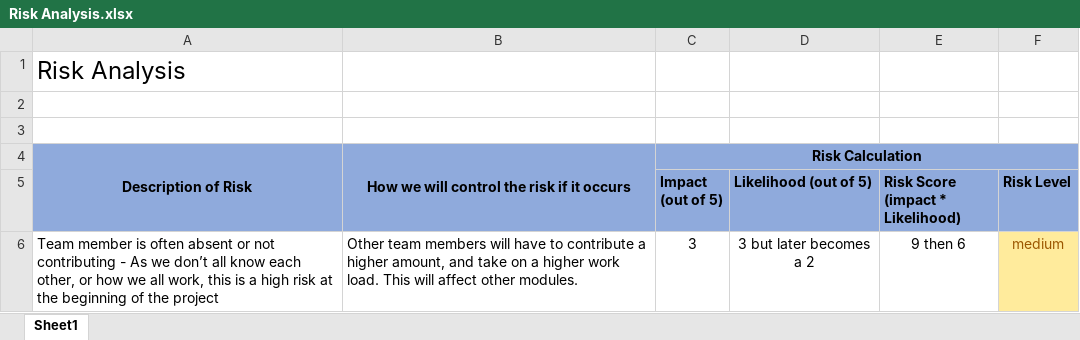
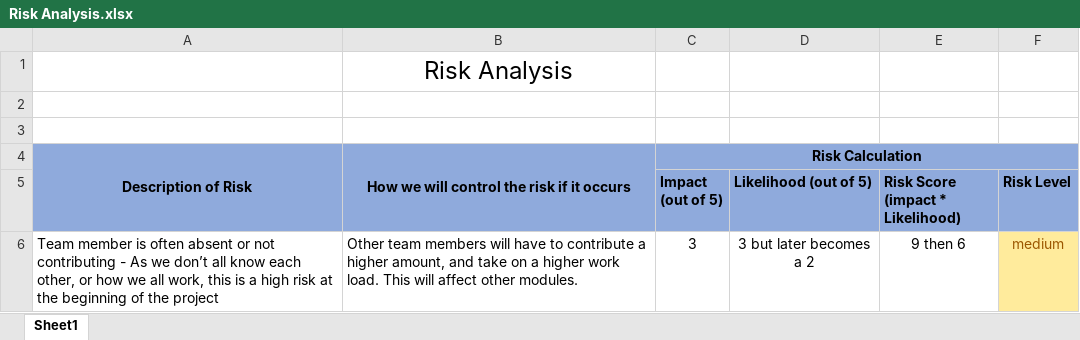
Before and after one commit to pedaars/Corpus, an Excel workbook: Corpus/Preperation/Risk Analysis.xlsx, sheet Sheet1, drawn as a sheet; only a part is shown; values as stored, in another font and other column widths than the file's, no borders; removed rows and columns are numbered as before the commit, all else as after; the diff names each change by its address in the sheet, - before the commit and + after, or states it on an @@ line.

```diff
--- a/Corpus/Preperation/Risk Analysis.xlsx (sheet Sheet1)
+++ b/Corpus/Preperation/Risk Analysis.xlsx (sheet Sheet1)
-row 1: Risk Analysis
+row 1:  | Risk Analysis
```
Also changed, not shown: 20 other files.
